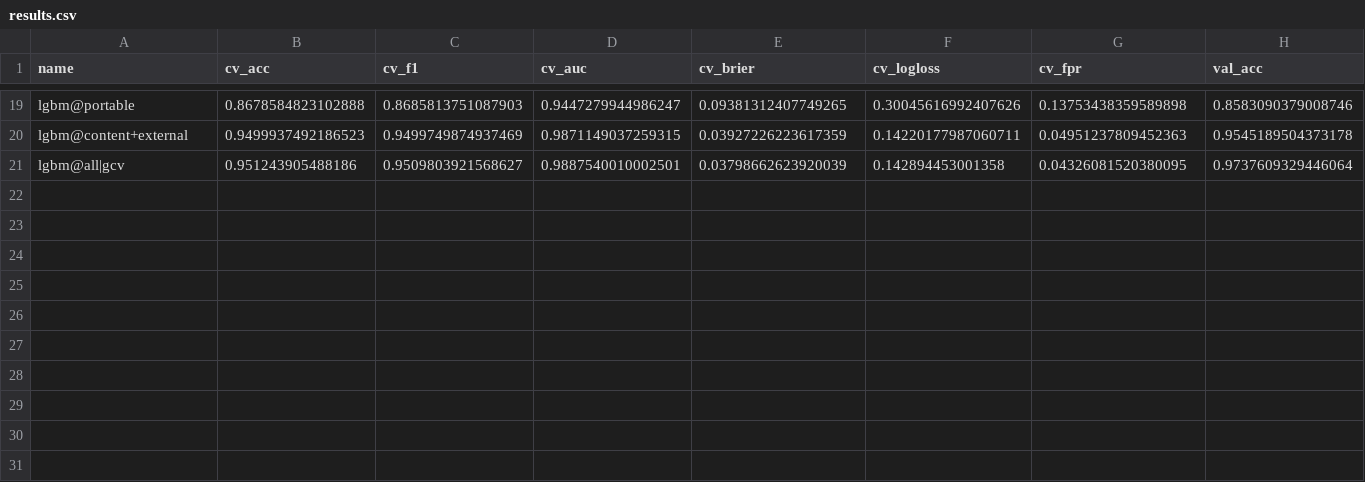
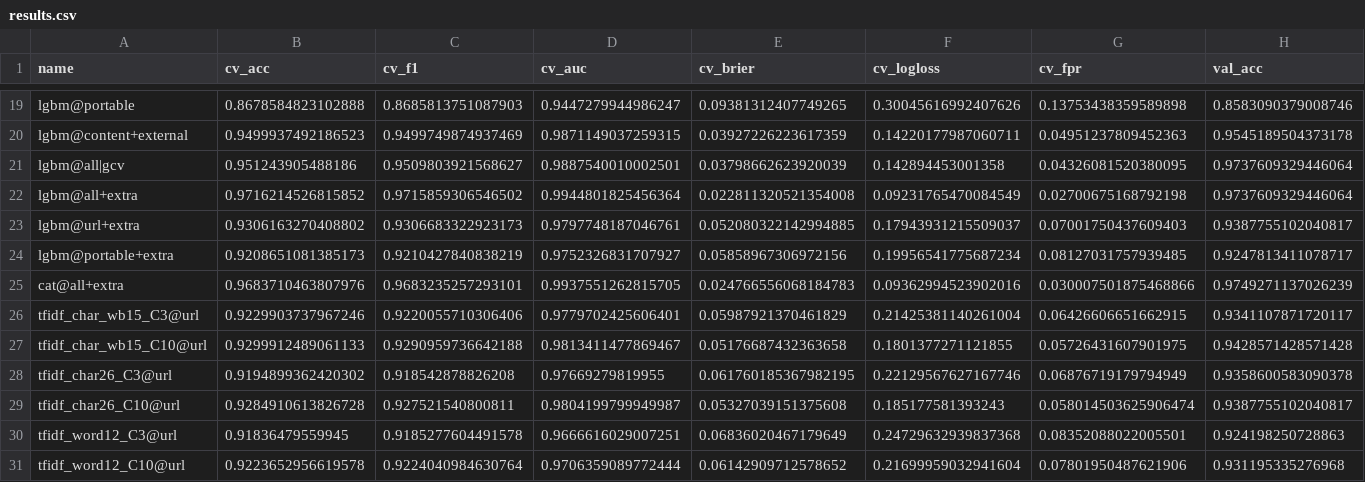
Before and after one commit to aust-1/phishing-url-detection, a CSV file: experiments/out/results.csv, drawn as a sheet; only a part is shown, gaps mark what is left out; rows hold the shown columns only; the diff names each change by its address in the sheet, - before the commit and + after, or states it on an @@ line.

Commit message:
exp: add 70 lexical URL features and char TF-IDF models
Extra features: +0.04 point only for LightGBM on all features, but +5 points
on the 26 features computable from the URL. Char n-gram TF-IDF + logistic
regression alone reaches 93 % CV.

```diff
--- a/experiments/out/results.csv
+++ b/experiments/out/results.csv
+row 22: lgbm@all+extra | 0.9716214526815852 | 0.9715859306546502 | 0.9944801825456364 | 0.022811320521354008 | 0.09231765470084549 | 0.02700675168792198 | 0.9737609329446064
+row 23: lgbm@url+extra | 0.9306163270408802 | 0.9306683322923173 | 0.9797748187046761 | 0.052080322142994885 | 0.17943931215509037 | 0.07001750437609403 | 0.9387755102040817
+row 24: lgbm@portable+extra | 0.9208651081385173 | 0.9210427840838219 | 0.9752326831707927 | 0.05858967306972156 | 0.19956541775687234 | 0.08127031757939485 | 0.9247813411078717
+row 25: cat@all+extra | 0.9683710463807976 | 0.9683235257293101 | 0.9937551262815705 | 0.024766556068184783 | 0.09362994523902016 | 0.030007501875468866 | 0.9749271137026239
+row 26: tfidf_char_wb15_C3@url | 0.9229903737967246 | 0.9220055710306406 | 0.9779702425606401 | 0.05987921370461829 | 0.21425381140261004 | 0.06426606651662915 | 0.9341107871720117
+row 27: tfidf_char_wb15_C10@url | 0.9299912489061133 | 0.9290959736642188 | 0.9813411477869467 | 0.05176687432363658 | 0.1801377271121855 | 0.05726431607901975 | 0.9428571428571428
+row 28: tfidf_char26_C3@url | 0.9194899362420302 | 0.918542878826208 | 0.97669279819955 | 0.061760185367982195 | 0.22129567627167746 | 0.06876719179794949 | 0.9358600583090378
+row 29: tfidf_char26_C10@url | 0.9284910613826728 | 0.927521540800811 | 0.9804199799949987 | 0.05327039151375608 | 0.185177581393243 | 0.058014503625906474 | 0.9387755102040817
+row 30: tfidf_word12_C3@url | 0.91836479559945 | 0.9185277604491578 | 0.9666616029007251 | 0.06836020467179649 | 0.24729632939837368 | 0.08352088022005501 | 0.924198250728863
+row 31: tfidf_word12_C10@url | 0.9223652956619578 | 0.9224040984630764 | 0.9706359089772444 | 0.06142909712578652 | 0.21699959032941604 | 0.07801950487621906 | 0.931195335276968
```
Also changed, not shown: 2 other files.
